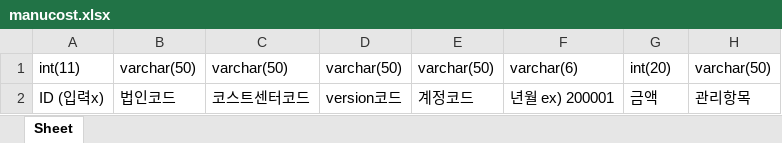
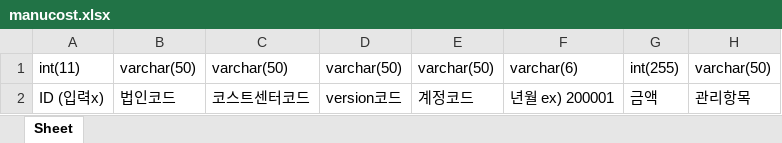
Before and after one commit to Team-KNOWHOW/AI-Cost-Management-and-Prediction-Platform, an Excel workbook: master/website/static/datatemplates/manucost.xlsx, sheet Sheet, drawn as a sheet; values as stored, in another font and other column widths than the file's, no borders; the diff names each change by its address in the sheet, - before the commit and + after, or states it on an @@ line.

Commit message:
Add excel template download function API
Add excel template download function API.

```diff
--- a/master/website/static/datatemplates/manucost.xlsx (sheet Sheet)
+++ b/master/website/static/datatemplates/manucost.xlsx (sheet Sheet)
-G1: int(20)
+G1: int(255)
```
Also changed, not shown: 6 other files.
